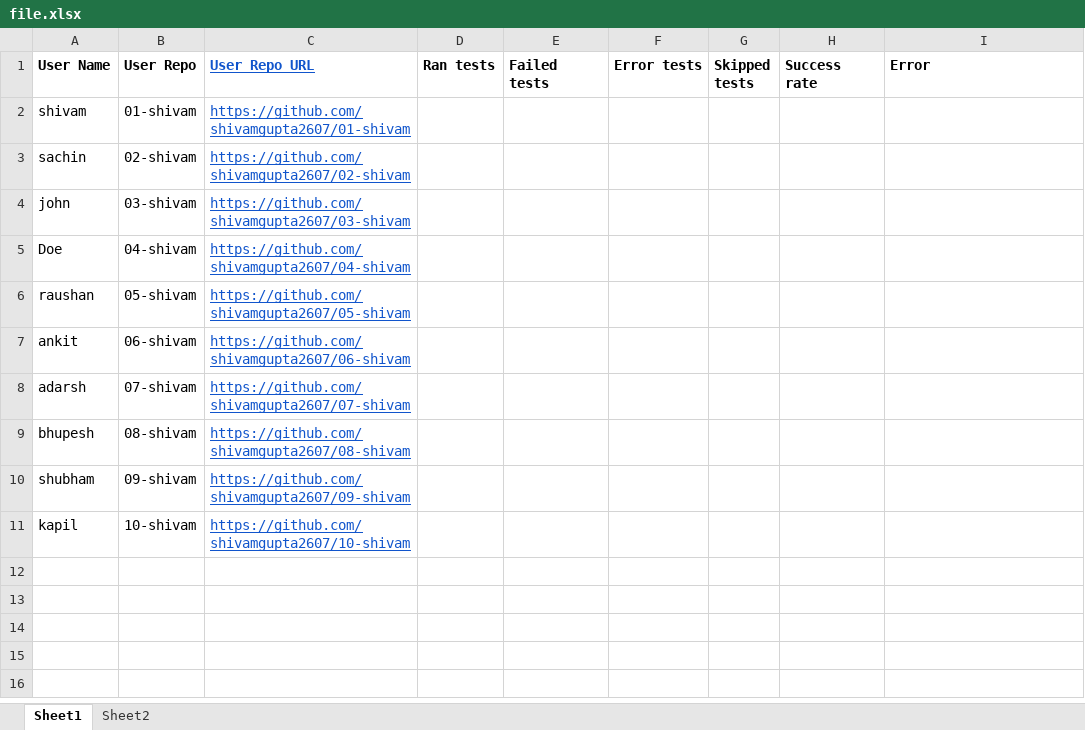
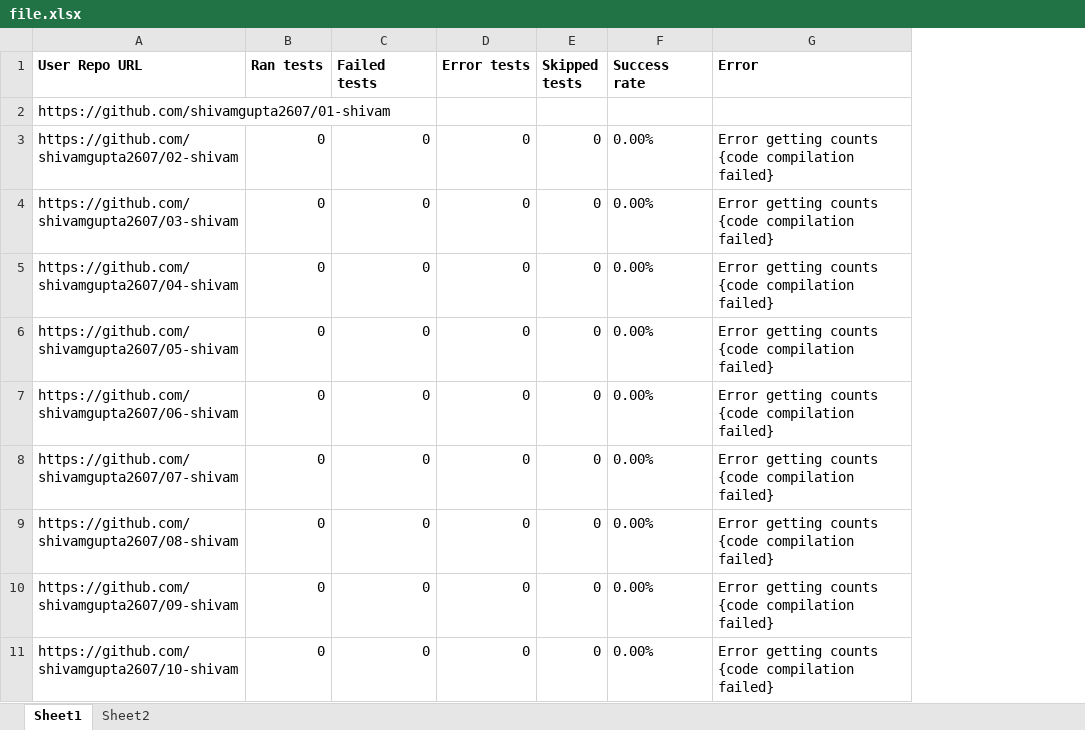
Before and after one commit to shivamgupta2607/TestReportApp, an Excel workbook: resources/file.xlsx, sheet Sheet1, drawn as a sheet; values as stored, in another font and other column widths than the file's, no borders; charts and pictures not drawn; removed rows and columns are numbered as before the commit, all else as after; the diff names each change by its address in the sheet, - before the commit and + after, or states it on an @@ line.

```diff
--- a/resources/file.xlsx (sheet Sheet1)
+++ b/resources/file.xlsx (sheet Sheet1)
-column A (User Name), rows 2-11: shivam | sachin | john | Doe | raushan | ankit | adarsh | bhupesh | shubham | kapil
-column B (User Repo), rows 2-11: 01-shivam | 02-shivam | 03-shivam | 04-shivam | 05-shivam | 06-shivam | 07-shivam | 08-shivam | 09-shivam | 10-shivam
@@ A1:A11 underline: on → off, text colour: #1155CC → black @@
-B3:B11 (Ran tests): (empty)
+B3:B11 (Ran tests): 0
-C3:C11 (Failed tests): (empty)
+C3:C11 (Failed tests): 0
-D3:D11 (Error tests): (empty)
+D3:D11 (Error tests): 0
-E3:E11 (Skipped tests): (empty)
+E3:E11 (Skipped tests): 0
-F3:F11 (Success rate): (empty)
+F3:F11 (Success rate): 0.00%
-G3:G11 (Error): (empty)
+G3:G11 (Error): Error getting counts {code compilation failed}
```
Also changed, not shown: sheet Sheet2, 4 other files.
